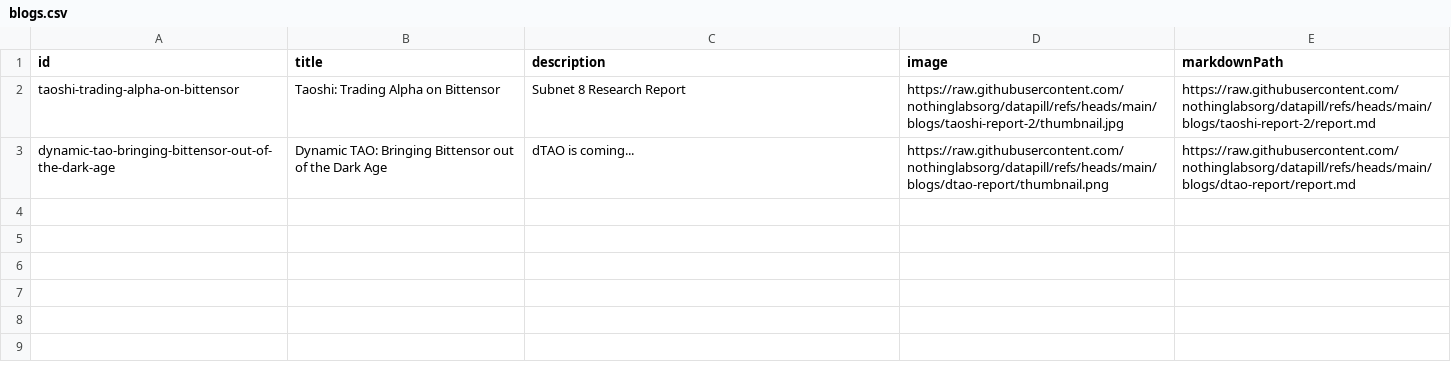
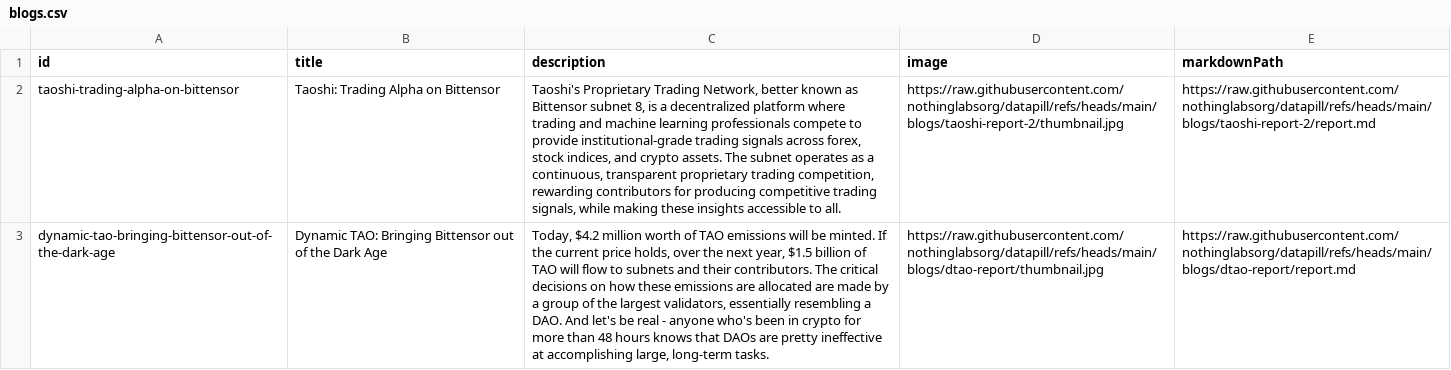
Before and after one commit to nothinglabsorg/datapill, a CSV file: prod/blogs.csv, drawn as a sheet; the diff names each change by its address in the sheet, - before the commit and + after, or states it on an @@ line.

Commit message:
Update blogs.csv

```diff
--- a/prod/blogs.csv
+++ b/prod/blogs.csv
-C2 (description): Subnet 8 Research Report
+C2 (description): Taoshi's Proprietary Trading Network, better known as Bittensor subnet 8, is a decentralized platform where trading and machine learning professionals compete to provide institutional-grade trading signals across forex, stock indices, and crypto assets. The subnet operates as a continuous, transparent proprietary trading competition, rewarding contributors for producing competitive trading signals, while making these insights accessible to all.
-C3 (description): dTAO is coming...
+C3 (description): Today, $4.2 million worth of TAO emissions will be minted. If the current price holds, over the next year, $1.5 billion of TAO will flow to subnets and their contributors. The critical decisions on how these emissions are allocated are made by a group of the largest validators, essentially resembling a DAO. And let's be real - anyone who's been in crypto for more than 48 hours knows that DAOs are pretty ineffective at accomplishing large, long-term tasks.
-D3 (image): https://raw.githubusercontent.com/nothinglabsorg/datapill/refs/heads/main/blogs/dtao-report/thumbnail.png
+D3 (image): https://raw.githubusercontent.com/nothinglabsorg/datapill/refs/heads/main/blogs/dtao-report/thumbnail.jpg
```
